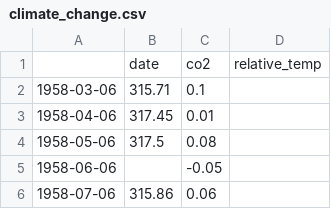
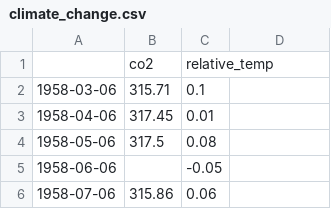
Before and after one commit to mohd-faizy/CAREER-TRACK-Data-Scientist-with-Python, a CSV file: 06_Introduction to Data Visualization with Matplotlib/_dataset/climate_change.csv, drawn as a sheet; only a part is shown; removed rows and columns are numbered as before the commit, all else as after; the diff names each change by its address in the sheet, - before the commit and + after, or states it on an @@ line.

Commit message:
update

```diff
--- a/06_Introduction to Data Visualization with Matplotlib/_dataset/climate_change.csv
+++ b/06_Introduction to Data Visualization with Matplotlib/_dataset/climate_change.csv
-row 1:  | date | co2 | relative_temp
+row 1:  | co2 | relative_temp
```
